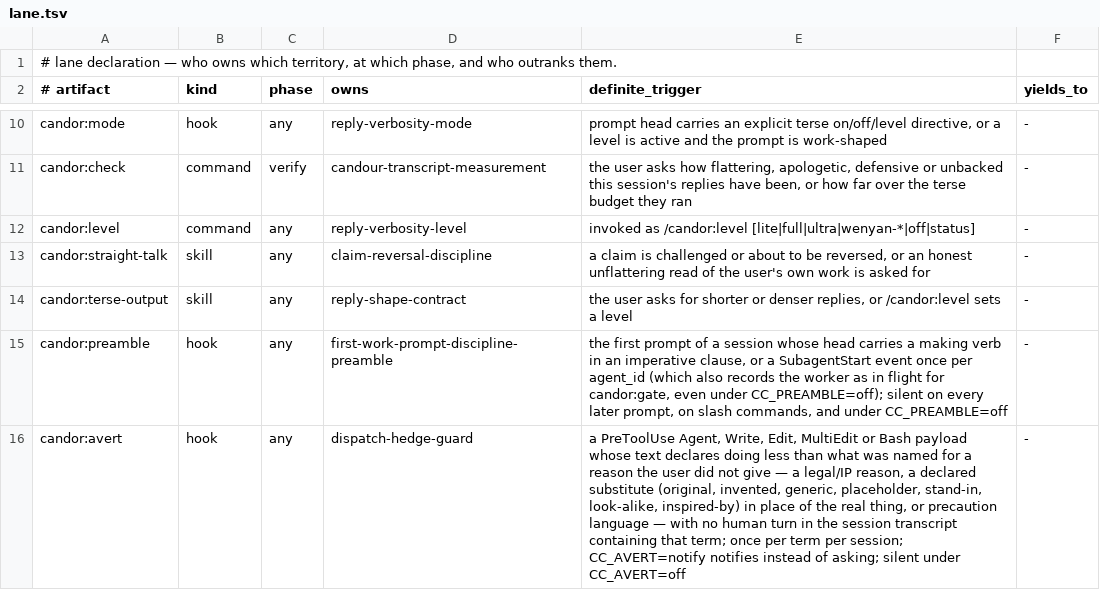
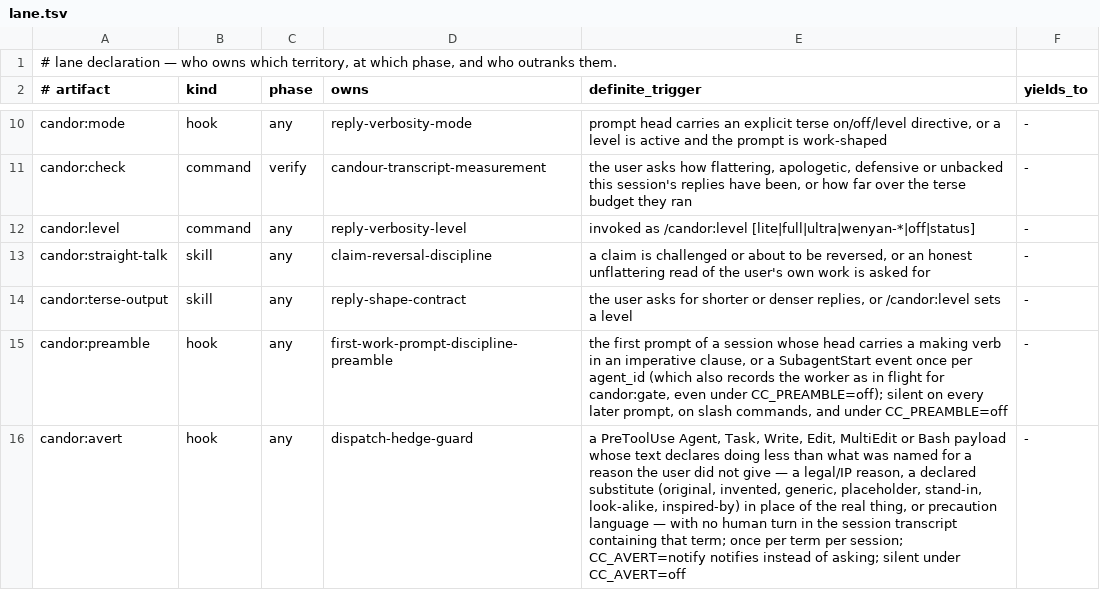
Before and after one commit to galaykos/cc-marketplace, a TSV file: plugins/candor/lane.tsv, drawn as a sheet; only a part is shown, gaps mark what is left out.

Commit message:
m24 release notes: changelogs scope the earlier parse claims, README and lane pointers follow the moved text, preview-guard pins on half-minute ages

```diff
--- a/plugins/candor/lane.tsv
+++ b/plugins/candor/lane.tsv
@@ -15,2 +15,2 @@ candor:terse-output	skill	any	reply-shape-contract	the user asks for shorter or
 candor:preamble	hook	any	first-work-prompt-discipline-preamble	the first prompt of a session whose head carries a making verb in an imperative clause, or a SubagentStart event once per agent_id (which also records the worker as in flight for candor:gate, even under CC_PREAMBLE=off); silent on every later prompt, on slash commands, and under CC_PREAMBLE=off	-
-candor:avert	hook	any	dispatch-hedge-guard	a PreToolUse Agent, Write, Edit, MultiEdit or Bash payload whose text declares doing less than what was named for a reason the user did not give — a legal/IP reason, a declared substitute (original, invented, generic, placeholder, stand-in, look-alike, inspired-by) in place of the real thing, or precaution language — with no human turn in the session transcript containing that term; once per term per session; CC_AVERT=notify notifies instead of asking; silent under CC_AVERT=off	-
+candor:avert	hook	any	dispatch-hedge-guard	a PreToolUse Agent, Task, Write, Edit, MultiEdit or Bash payload whose text declares doing less than what was named for a reason the user did not give — a legal/IP reason, a declared substitute (original, invented, generic, placeholder, stand-in, look-alike, inspired-by) in place of the real thing, or precaution language — with no human turn in the session transcript containing that term; once per term per session; CC_AVERT=notify notifies instead of asking; silent under CC_AVERT=off	-
```
Also changed, not shown: plugins/ui-ux/lane.tsv, 13 other files.
